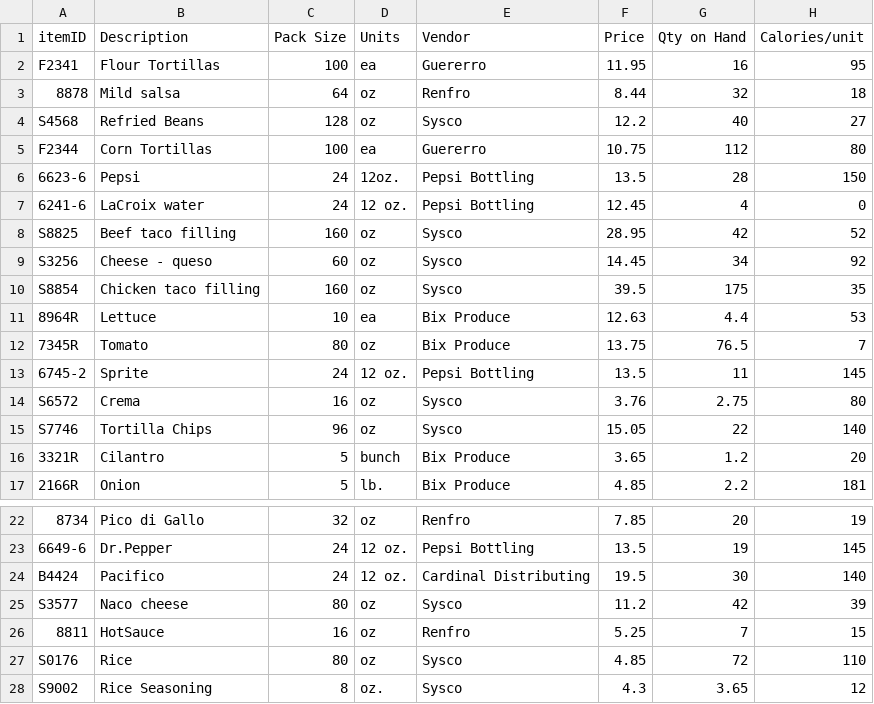
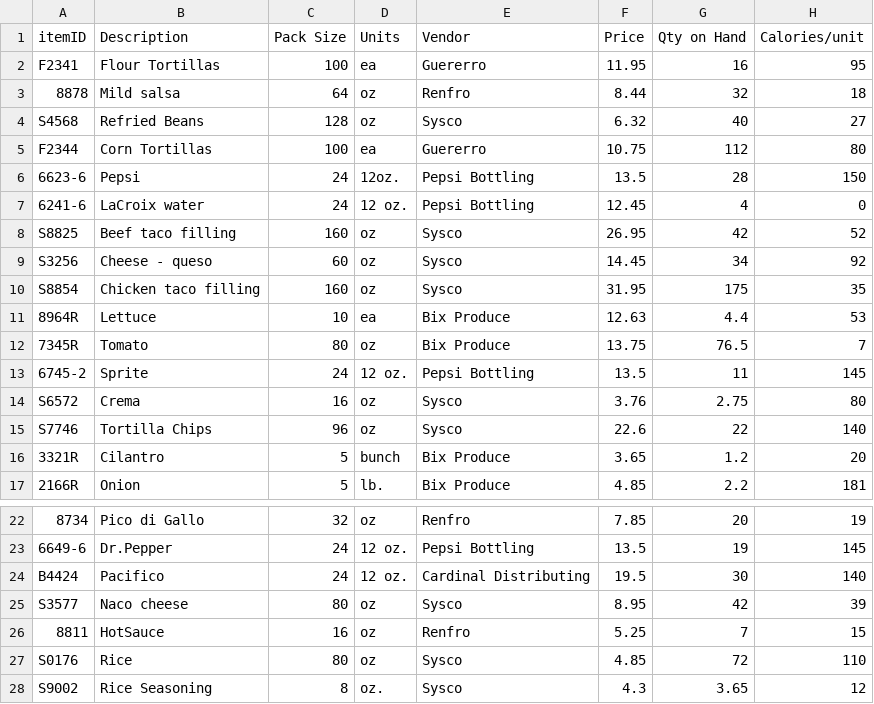
Before and after one commit to UPenn-CIT599/final-project-team-43-restaurant-app, a CSV file: ManagerVersion2/Inventory.csv, drawn as a sheet; only a part is shown, gaps mark what is left out; the diff names each change by its address in the sheet, - before the commit and + after, or states it on an @@ line.

```diff
--- a/ManagerVersion2/Inventory.csv
+++ b/ManagerVersion2/Inventory.csv
-F4 (Price): 12.2
+F4 (Price): 6.32
-F8 (Price): 28.95
+F8 (Price): 26.95
-F10 (Price): 39.5
+F10 (Price): 31.95
-F15 (Price): 15.05
+F15 (Price): 22.6
-F25 (Price): 11.2
+F25 (Price): 8.95
```
Also changed, not shown: ManagerVersion2/TransactionRecord.csv, 15 other files.
